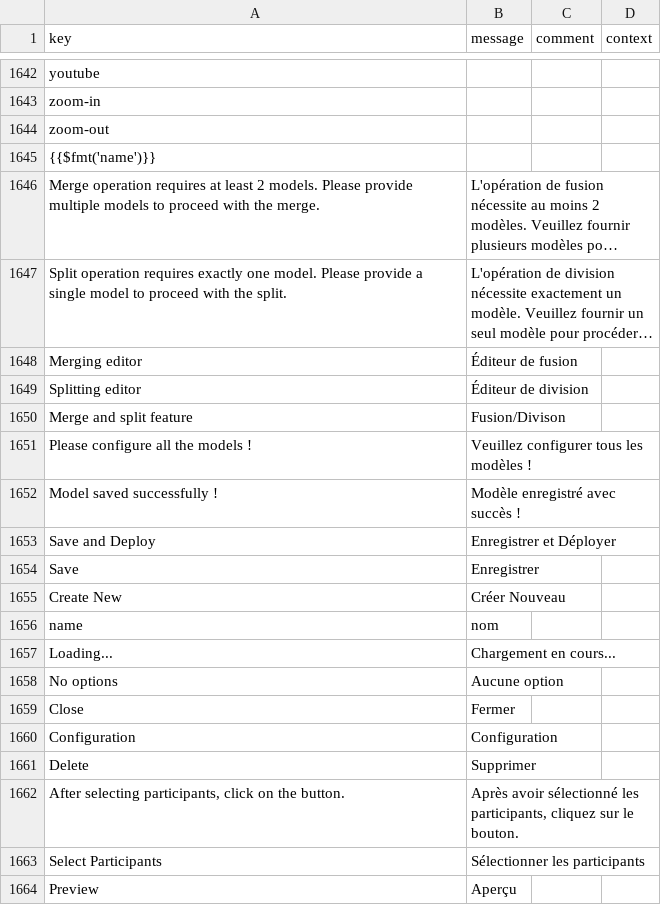
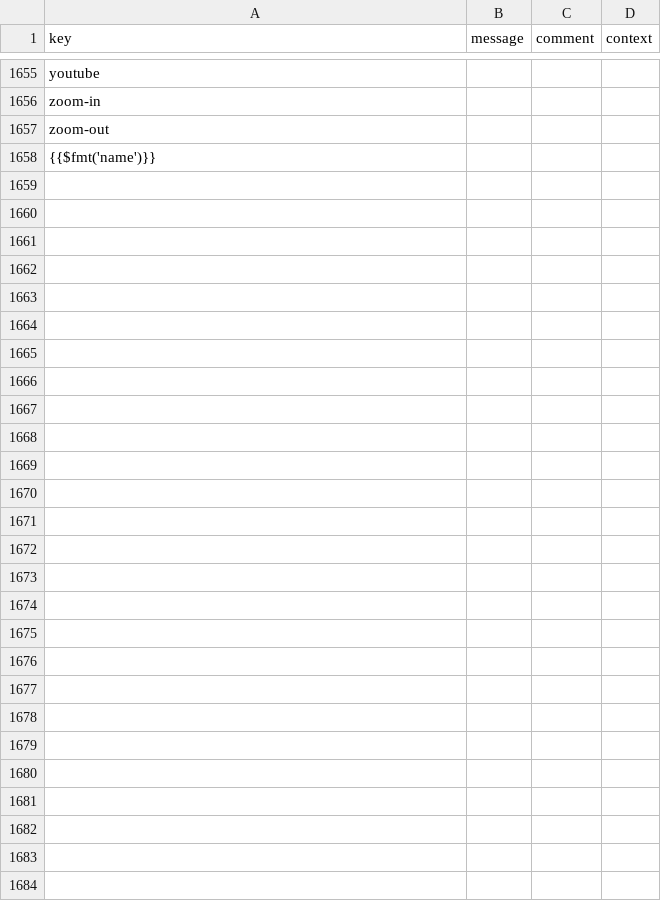
Before and after one commit to axelor/axelor-studio, a CSV file: src/main/resources/i18n/messages_fr.csv, drawn as a sheet; only a part is shown, gaps mark what is left out; long unchanged cells end in …; removed rows and columns are numbered as before the commit, all else as after; the diff covers the shown part only; the diff names each change by its address in the sheet, - before the commit and + after, or states it on an @@ line.

```diff
--- a/src/main/resources/i18n/messages_fr.csv
+++ b/src/main/resources/i18n/messages_fr.csv
@@ row 1646 moved to row 608: Merge operation requires at least 2 mode… @@
@@ row 1647 moved to row 918: Split operation requires exactly one mod… @@
@@ row 1648 moved to row 609: Merging editor @@
@@ row 1649 moved to row 919: Splitting editor @@
@@ row 1650 moved to row 607: Merge and split feature @@
-row 1651: Please configure all the models ! | Veuillez configurer tous les modèles !
-row 1652: Model saved successfully ! | Modèle enregistré avec succès !
-row 1653: Save and Deploy | Enregistrer et Déployer
-row 1654: Save | Enregistrer
-row 1655: Create New | Créer Nouveau
-row 1656: name | nom
-row 1657: Loading... | Chargement en cours...
-row 1658: No options | Aucune option
-row 1659: Close | Fermer
-row 1660: Configuration | Configuration
-row 1661: Delete | Supprimer
-row 1662: After selecting participants, click on the button. | Après avoir sélectionné les participants, cliquez sur le bouton.
-row 1663: Select Participants | Sélectionner les participants
-row 1664: Preview | Aperçu
```
Also changed, not shown: 19 added rows, 59 removed rows and 7 edited cells elsewhere in this file, src/main/resources/i18n/messages.csv, src/main/resources/i18n/messages_en.csv.
